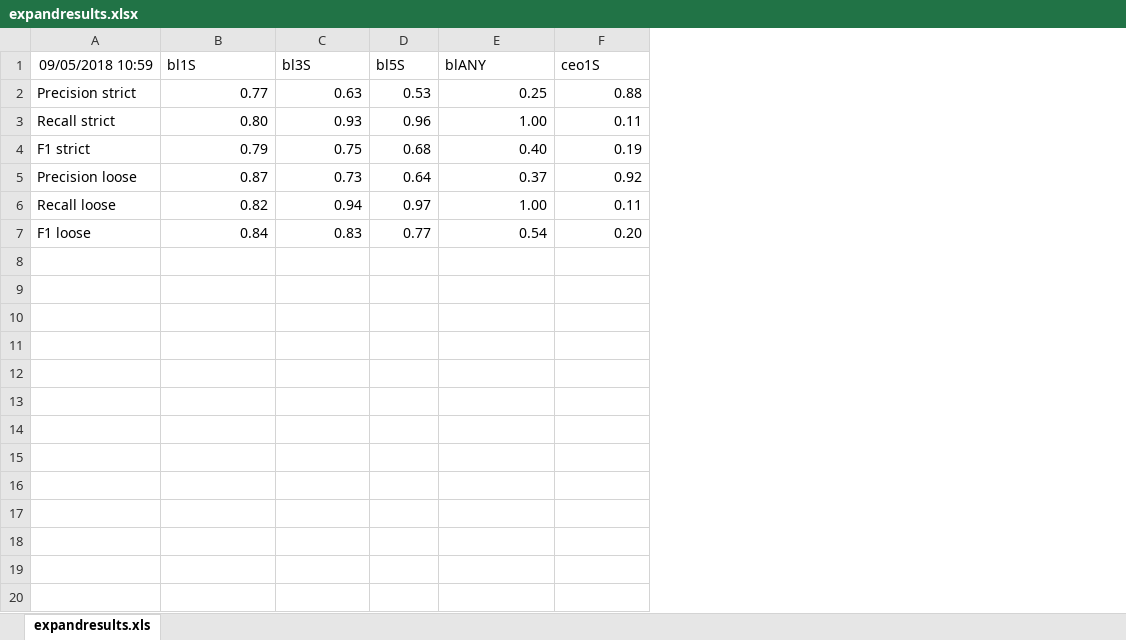
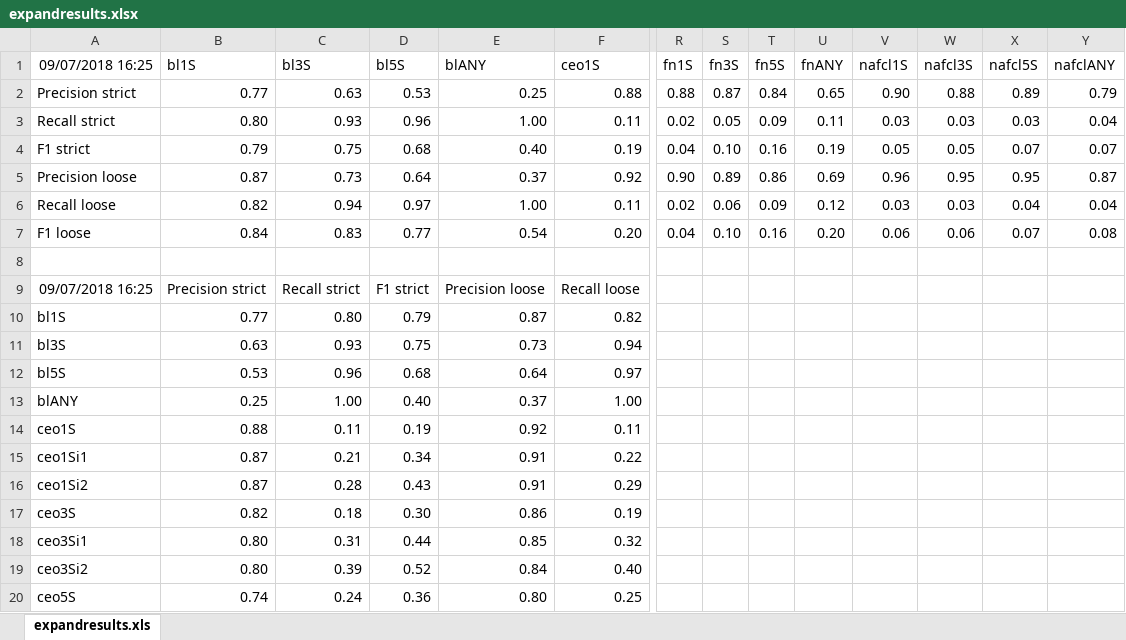
Before and after one commit to cltl/ceopathfinder, an Excel workbook: pathfinder/expandresults.xlsx, sheet expandresults.xls, drawn as a sheet; only a part is shown, gaps mark what is left out; values as stored, in another font and other column widths than the file's, no borders; charts and pictures not drawn; rows hold the shown columns only; the diff covers the shown part only; the diff names each change by its address in the sheet, - before the commit and + after, or states it on an @@ line.

```diff
--- a/pathfinder/expandresults.xlsx (sheet expandresults.xls)
+++ b/pathfinder/expandresults.xlsx (sheet expandresults.xls)
+column R (fn1S), rows 2-7: 0.88 | 0.02 | 0.04 | 0.90 | 0.02 | 0.04
+column S (fn3S), rows 2-7: 0.87 | 0.05 | 0.10 | 0.89 | 0.06 | 0.10
+column T (fn5S), rows 2-7: 0.84 | 0.09 | 0.16 | 0.86 | 0.09 | 0.16
+column U (fnANY), rows 2-7: 0.65 | 0.11 | 0.19 | 0.69 | 0.12 | 0.20
+column V (nafcl1S), rows 2-7: 0.90 | 0.03 | 0.05 | 0.96 | 0.03 | 0.06
+column W (nafcl3S), rows 2-7: 0.88 | 0.03 | 0.05 | 0.95 | 0.03 | 0.06
+column X (nafcl5S), rows 2-7: 0.89 | 0.03 | 0.07 | 0.95 | 0.04 | 0.07
+column Y (nafclANY), rows 2-7: 0.79 | 0.04 | 0.07 | 0.87 | 0.04 | 0.08
-A1: 09/05/2018 10:59
+A1: 09/07/2018 16:25
+row 8: (empty)
+row 9: 09/07/2018 16:25 | Precision strict | Recall strict | F1 strict | Precision loose | Recall loose
+row 10: bl1S | 0.77 | 0.80 | 0.79 | 0.87 | 0.82
+row 11: bl3S | 0.63 | 0.93 | 0.75 | 0.73 | 0.94
+row 12: bl5S | 0.53 | 0.96 | 0.68 | 0.64 | 0.97
+row 13: blANY | 0.25 | 1.00 | 0.40 | 0.37 | 1.00
+row 14: ceo1S | 0.88 | 0.11 | 0.19 | 0.92 | 0.11
+row 15: ceo1Si1 | 0.87 | 0.21 | 0.34 | 0.91 | 0.22
+row 16: ceo1Si2 | 0.87 | 0.28 | 0.43 | 0.91 | 0.29
+row 17: ceo3S | 0.82 | 0.18 | 0.30 | 0.86 | 0.19
+row 18: ceo3Si1 | 0.80 | 0.31 | 0.44 | 0.85 | 0.32
+row 19: ceo3Si2 | 0.80 | 0.39 | 0.52 | 0.84 | 0.40
+row 20: ceo5S | 0.74 | 0.24 | 0.36 | 0.80 | 0.25
```
Also changed, not shown: 17 added rows elsewhere in this sheet, charts or pictures, pathfinder/noexpandresults.xlsx, 3 other files.
